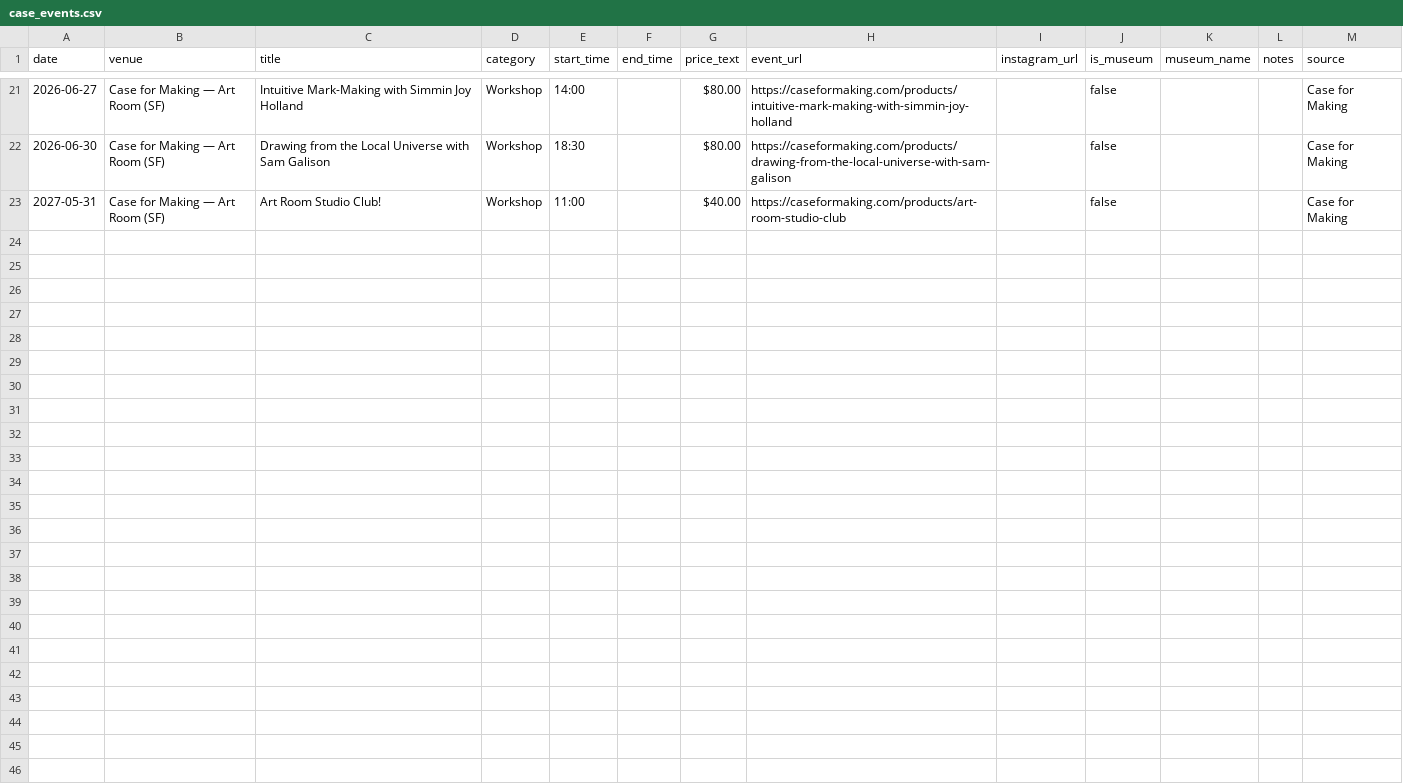
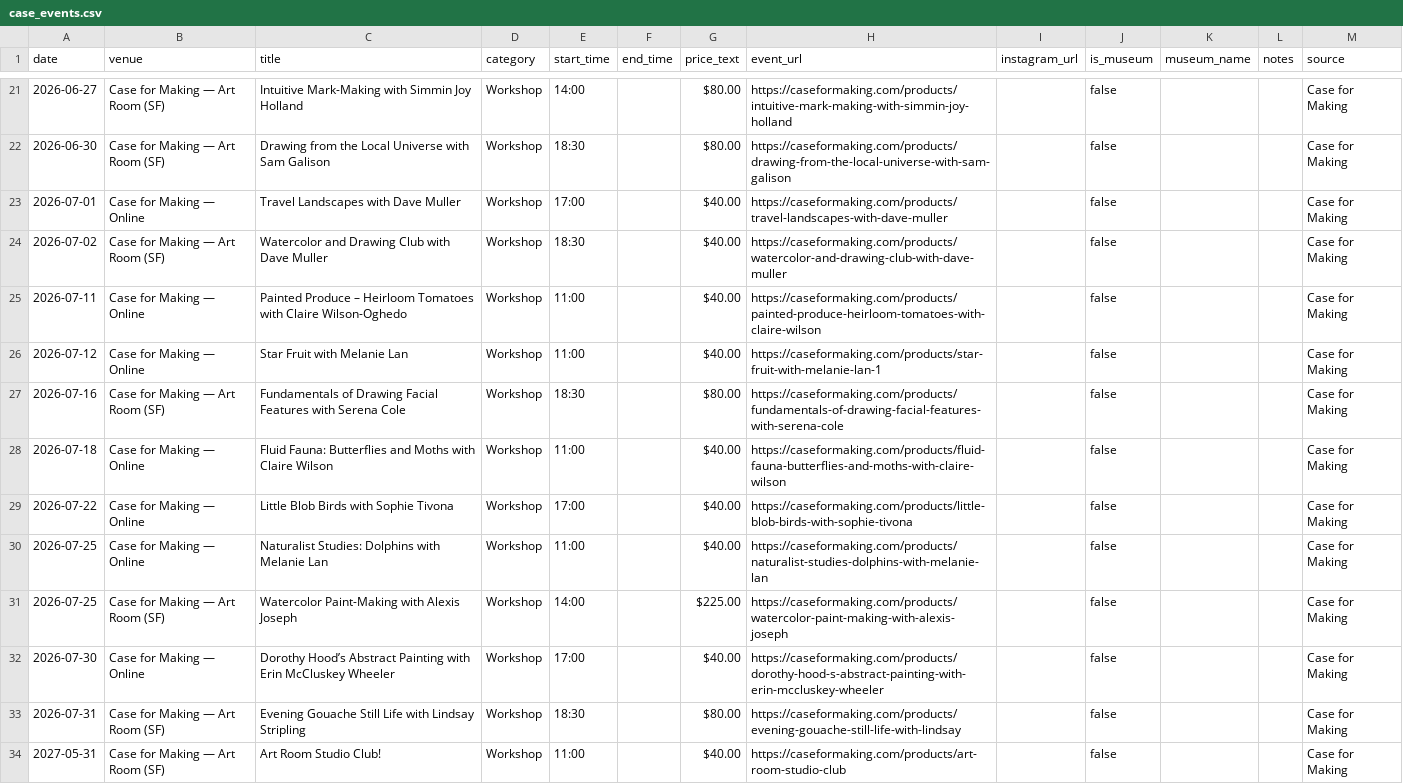
Before and after one commit to obstacleb/artlinks-data, a CSV file: case_events.csv, drawn as a sheet; only a part is shown, gaps mark what is left out.

Commit message:
Update Case for Making events CSV

```diff
--- a/case_events.csv
+++ b/case_events.csv
@@ -22,2 +22,13 @@ date,venue,title,category,start_time,end_time,price_text,event_url,instagram_url
 2026-06-30,Case for Making — Art Room (SF),Drawing from the Local Universe with Sam Galison,Workshop,18:30,,$80.00,https://caseformaking.com/products/drawing-from-the-local-universe-with-sam-galison,,false,,,Case for Making
+2026-07-01,Case for Making — Online,Travel Landscapes with Dave Muller,Workshop,17:00,,$40.00,https://caseformaking.com/products/travel-landscapes-with-dave-muller,,false,,,Case for Making
+2026-07-02,Case for Making — Art Room (SF),Watercolor and Drawing Club with Dave Muller,Workshop,18:30,,$40.00,https://caseformaking.com/products/watercolor-and-drawing-club-with-dave-muller,,false,,,Case for Making
+2026-07-11,Case for Making — Online,Painted Produce – Heirloom Tomatoes with Claire Wilson-Oghedo,Workshop,11:00,,$40.00,https://caseformaking.com/products/painted-produce-heirloom-tomatoes-with-claire-wilson,,false,,,Case for Making
+2026-07-12,Case for Making — Online,Star Fruit with Melanie Lan,Workshop,11:00,,$40.00,https://caseformaking.com/products/star-fruit-with-melanie-lan-1,,false,,,Case for Making
+2026-07-16,Case for Making — Art Room (SF),Fundamentals of Drawing Facial Features with Serena Cole,Workshop,18:30,,$80.00,https://caseformaking.com/products/fundamentals-of-drawing-facial-features-with-serena-cole,,false,,,Case for Making
+2026-07-18,Case for Making — Online,Fluid Fauna: Butterflies and Moths with Claire Wilson,Workshop,11:00,,$40.00,https://caseformaking.com/products/fluid-fauna-butterflies-and-moths-with-claire-wilson,,false,,,Case for Making
+2026-07-22,Case for Making — Online,Little Blob Birds with Sophie Tivona,Workshop,17:00,,$40.00,https://caseformaking.com/products/little-blob-birds-with-sophie-tivona,,false,,,Case for Making
+2026-07-25,Case for Making — Online,Naturalist Studies: Dolphins with Melanie Lan,Workshop,11:00,,$40.00,https://caseformaking.com/products/naturalist-studies-dolphins-with-melanie-lan,,false,,,Case for Making
+2026-07-25,Case for Making — Art Room (SF),Watercolor Paint-Making with Alexis Joseph,Workshop,14:00,,$225.00,https://caseformaking.com/products/watercolor-paint-making-with-alexis-joseph,,false,,,Case for Making
+2026-07-30,Case for Making — Online,Dorothy Hood’s Abstract Painting with Erin McCluskey Wheeler,Workshop,17:00,,$40.00,https://caseformaking.com/products/dorothy-hood-s-abstract-painting-with-erin-mccluskey-wheeler,,false,,,Case for Making
+2026-07-31,Case for Making — Art Room (SF),Evening Gouache Still Life with Lindsay Stripling,Workshop,18:30,,$80.00,https://caseformaking.com/products/evening-gouache-still-life-with-lindsay,,false,,,Case for Making
 2027-05-31,Case for Making — Art Room (SF),Art Room Studio Club!,Workshop,11:00,,$40.00,https://caseformaking.com/products/art-room-studio-club,,false,,,Case for Making
```
